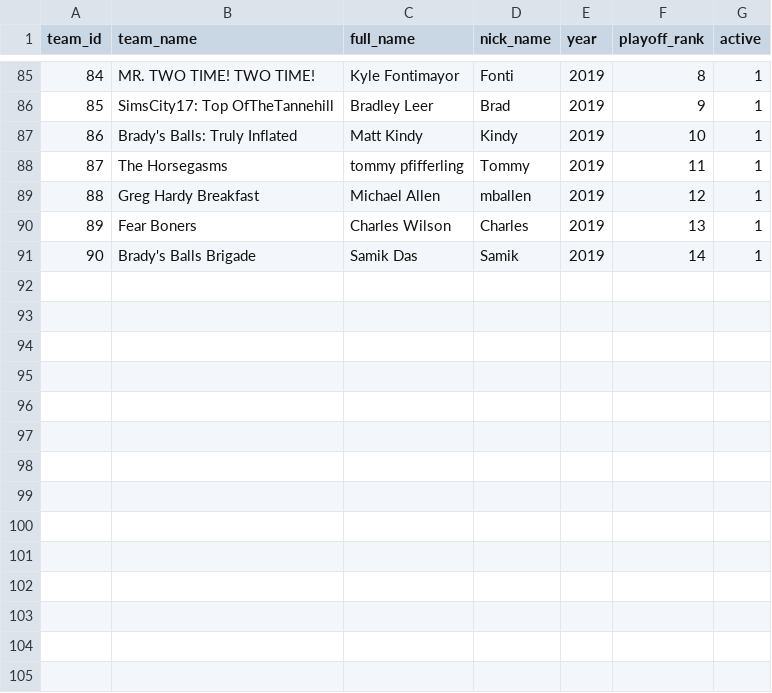
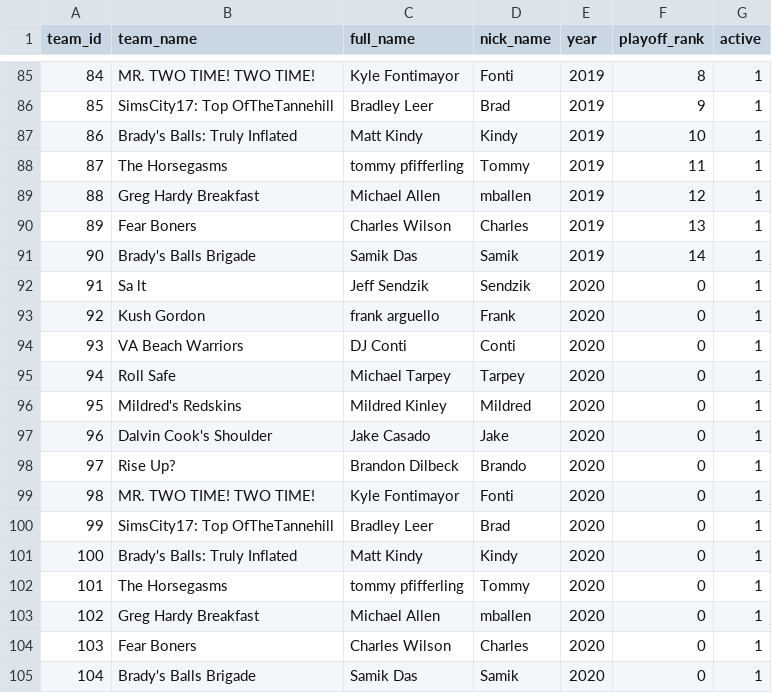
Before and after one commit to AnnuityDew/tarpey.dev, a CSV file: data/mildredleague/mlallteams.csv, drawn as a sheet; only a part is shown, gaps mark what is left out; the diff names each change by its address in the sheet, - before the commit and + after, or states it on an @@ line.

Commit message:
mildredleague 2020

```diff
--- a/data/mildredleague/mlallteams.csv
+++ b/data/mildredleague/mlallteams.csv
+row 92: 91 | Sa lt | Jeff Sendzik | Sendzik | 2020 | 0 | 1
+row 93: 92 | Kush Gordon | frank arguello | Frank | 2020 | 0 | 1
+row 94: 93 | VA Beach Warriors | DJ Conti | Conti | 2020 | 0 | 1
+row 95: 94 | Roll Safe | Michael Tarpey | Tarpey | 2020 | 0 | 1
+row 96: 95 | Mildred's Redskins | Mildred Kinley | Mildred | 2020 | 0 | 1
+row 97: 96 | Dalvin Cook's Shoulder | Jake Casado | Jake | 2020 | 0 | 1
+row 98: 97 | Rise Up? | Brandon Dilbeck | Brando | 2020 | 0 | 1
+row 99: 98 | MR. TWO TIME! TWO TIME! | Kyle Fontimayor | Fonti | 2020 | 0 | 1
+row 100: 99 | SimsCity17: Top OfTheTannehill | Bradley Leer | Brad | 2020 | 0 | 1
+row 101: 100 | Brady's Balls: Truly Inflated | Matt Kindy | Kindy | 2020 | 0 | 1
+row 102: 101 | The Horsegasms | tommy pfifferling | Tommy | 2020 | 0 | 1
+row 103: 102 | Greg Hardy Breakfast | Michael Allen | mballen | 2020 | 0 | 1
+row 104: 103 | Fear Boners | Charles Wilson | Charles | 2020 | 0 | 1
+row 105: 104 | Brady's Balls Brigade | Samik Das | Samik | 2020 | 0 | 1
```
Also changed, not shown: 13 other files.
